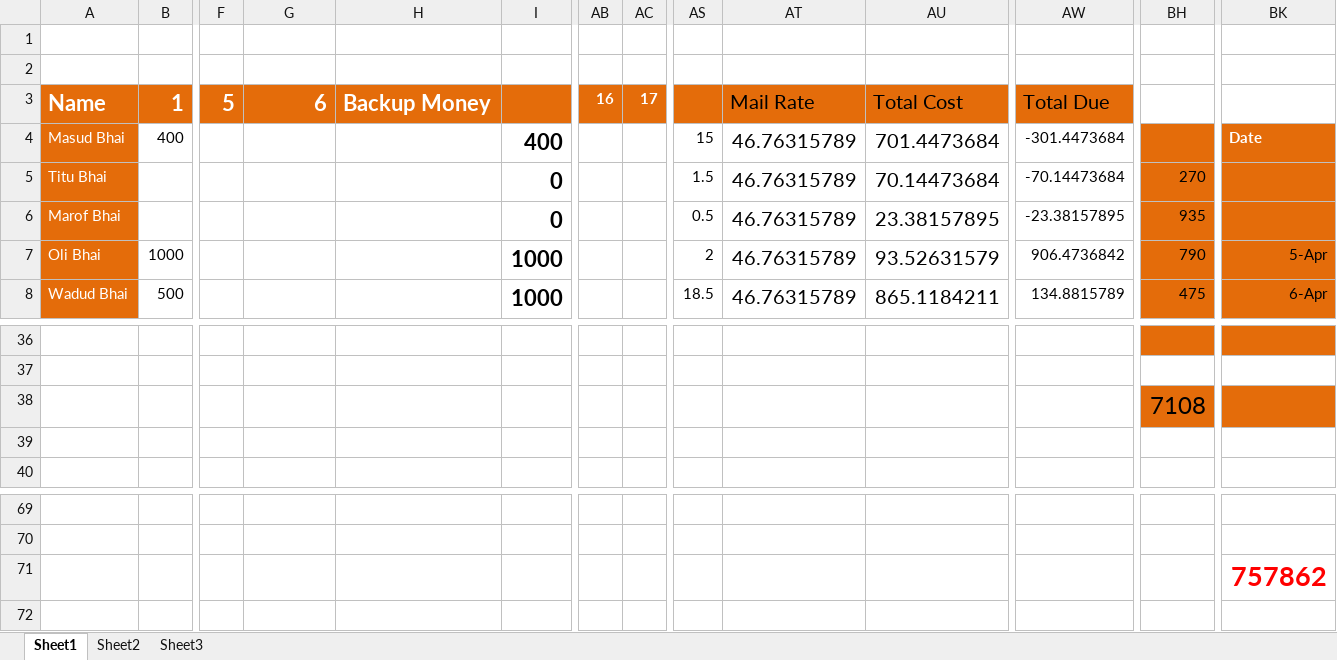
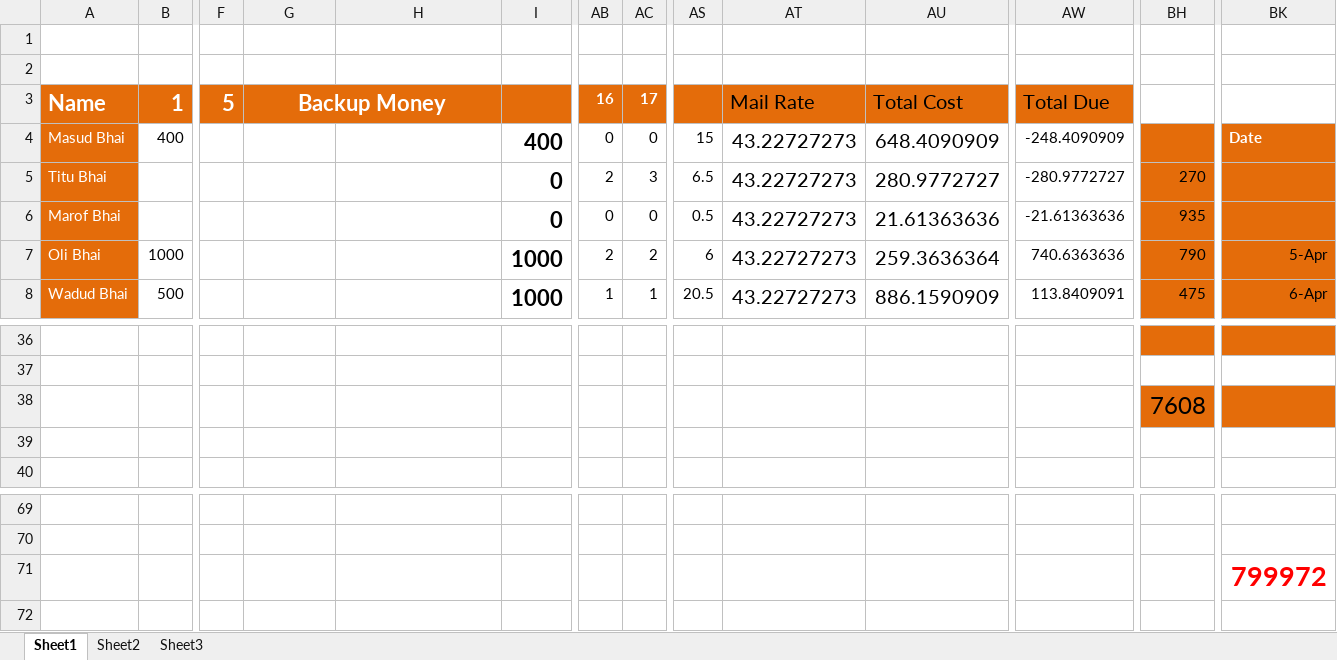
Before and after one commit to mehedi4475/April-2015, an Excel workbook: April 2015.xlsx, sheet Sheet1, drawn as a sheet; only a part is shown, gaps mark what is left out; values as stored, in another font and other column widths than the file's, no borders; the diff covers the shown part only; the diff names each change by its address in the sheet, - before the commit and + after, or states it on an @@ line.

Commit message:
17 April

```diff
--- a/April 2015.xlsx (sheet Sheet1)
+++ b/April 2015.xlsx (sheet Sheet1)
-G3: 6
+G3: Backup Money
-G3 alignment: right
+G3 alignment: center
+G3:H3 merged
-H3: Backup Money
+H3: (empty)
-AB4: (empty)
+AB4: 0
-AC4: (empty)
+AC4: 0
-AT4:AT8: 46.76315789
+AT4:AT8: 43.22727273
-AU4: 701.4473684
+AU4: 648.4090909
-AW4: -301.4473684
+AW4: -248.4090909
-AB5: (empty)
+AB5: 2
-AC5: (empty)
+AC5: 3
-AS5: 1.5
+AS5: 6.5
-AU5: 70.14473684
+AU5: 280.9772727
-AW5: -70.14473684
+AW5: -280.9772727
-AB6: (empty)
+AB6: 0
-AC6: (empty)
+AC6: 0
-AU6: 23.38157895
+AU6: 21.61363636
-AW6: -23.38157895
+AW6: -21.61363636
-AB7: (empty)
+AB7: 2
-AC7: (empty)
+AC7: 2
-AS7: 2
+AS7: 6
-AU7: 93.52631579
+AU7: 259.3636364
-AW7: 906.4736842
+AW7: 740.6363636
-AB8: (empty)
+AB8: 1
-AC8: (empty)
+AC8: 1
-AS8: 18.5
+AS8: 20.5
-AU8: 865.1184211
+AU8: 886.1590909
-AW8: 134.8815789
+AW8: 113.8409091
-BH38: 7108
+BH38: 7608
-BK71: 757862
+BK71: 799972
```
Also changed, not shown: 2 added rows, 2 removed rows, 33 edited cells and cell formats elsewhere in this sheet.
